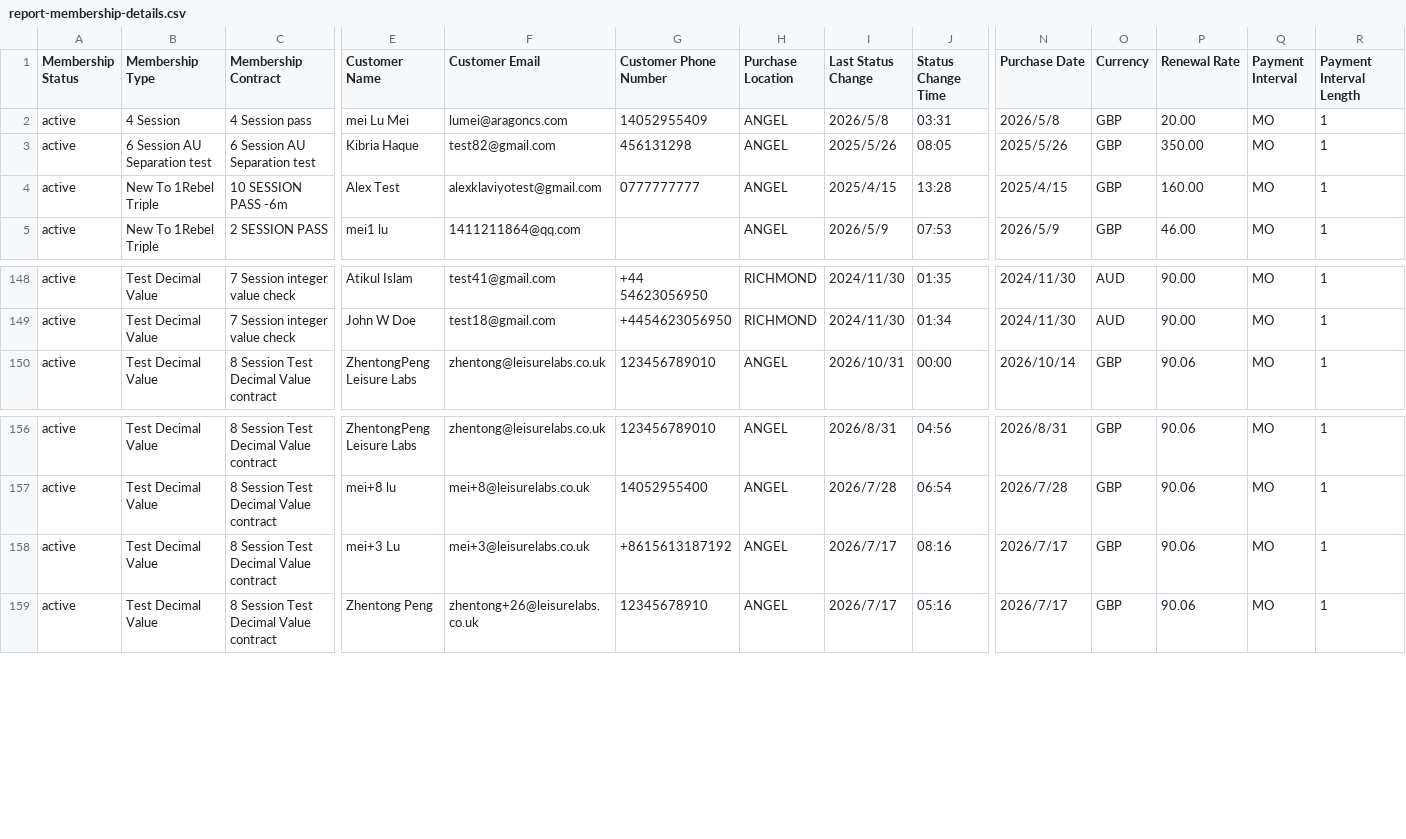
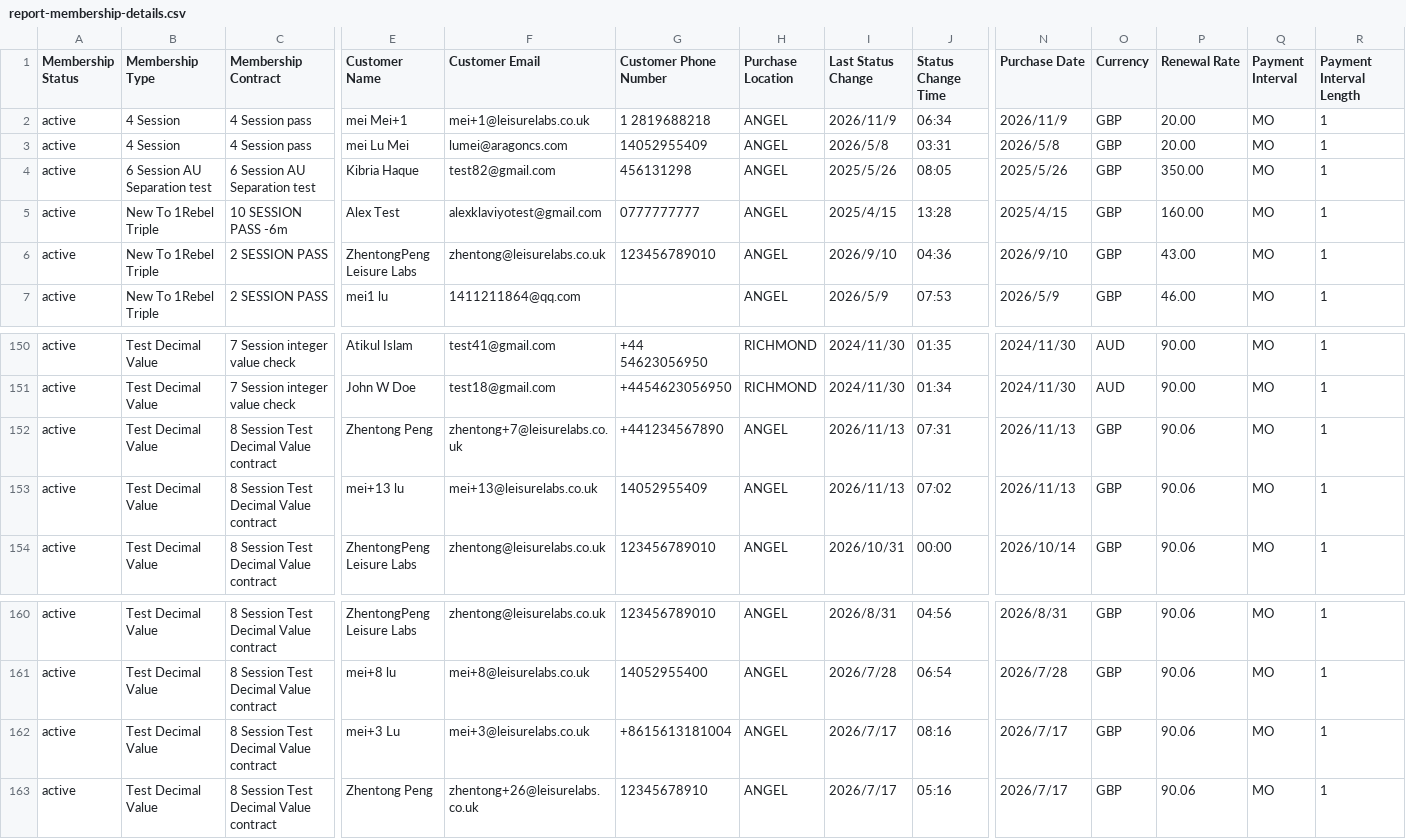
Before and after one commit to 13fengye/klaviyo-local-test, a CSV file: sync/report-membership-details.csv, drawn as a sheet; only a part is shown, gaps mark what is left out; addresses are those after the commit; rows hold the shown columns only; the diff names each change by its address in the sheet, - before the commit and + after, or states it on an @@ line.

```diff
--- a/sync/report-membership-details.csv
+++ b/sync/report-membership-details.csv
+row 2: active | 4 Session | 4 Session pass | mei Mei+1 | mei+1@leisurelabs.co.uk | 1 2819688218 | ANGEL | 2026/11/9 | 06:34 | 2026/11/9 | GBP | 20.00 | MO | 1
+row 6: active | New To 1Rebel Triple | 2 SESSION PASS | ZhentongPeng Leisure Labs | zhentong@leisurelabs.co.uk | 123456789010 | ANGEL | 2026/9/10 | 04:36 | 2026/9/10 | GBP | 43.00 | MO | 1
+row 152: active | Test Decimal Value | 8 Session Test Decimal Value contract | Zhentong Peng | zhentong+7@leisurelabs.co.uk | +441234567890 | ANGEL | 2026/11/13 | 07:31 | 2026/11/13 | GBP | 90.06 | MO | 1
+row 153: active | Test Decimal Value | 8 Session Test Decimal Value contract | mei+13 lu | mei+13@leisurelabs.co.uk | 14052955409 | ANGEL | 2026/11/13 | 07:02 | 2026/11/13 | GBP | 90.06 | MO | 1
-G162 (Customer Phone Number): +8615613187192
+G162 (Customer Phone Number): +8615613181004
```
Also changed, not shown: 7 other files.
